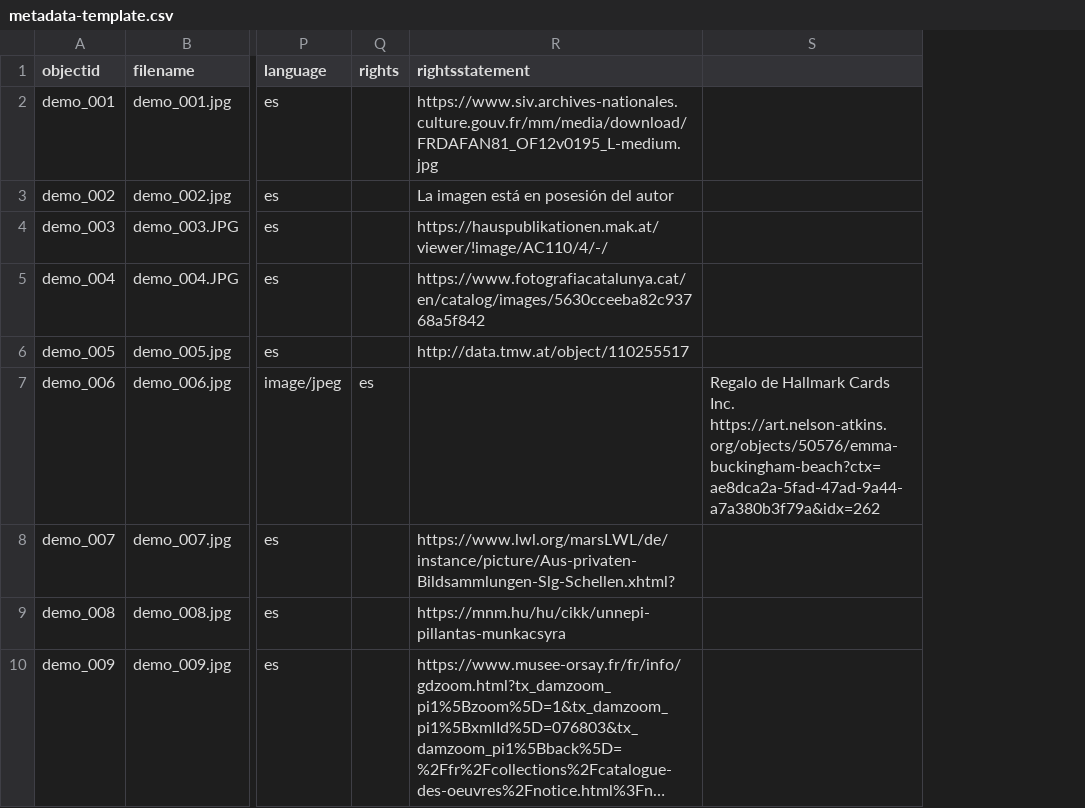
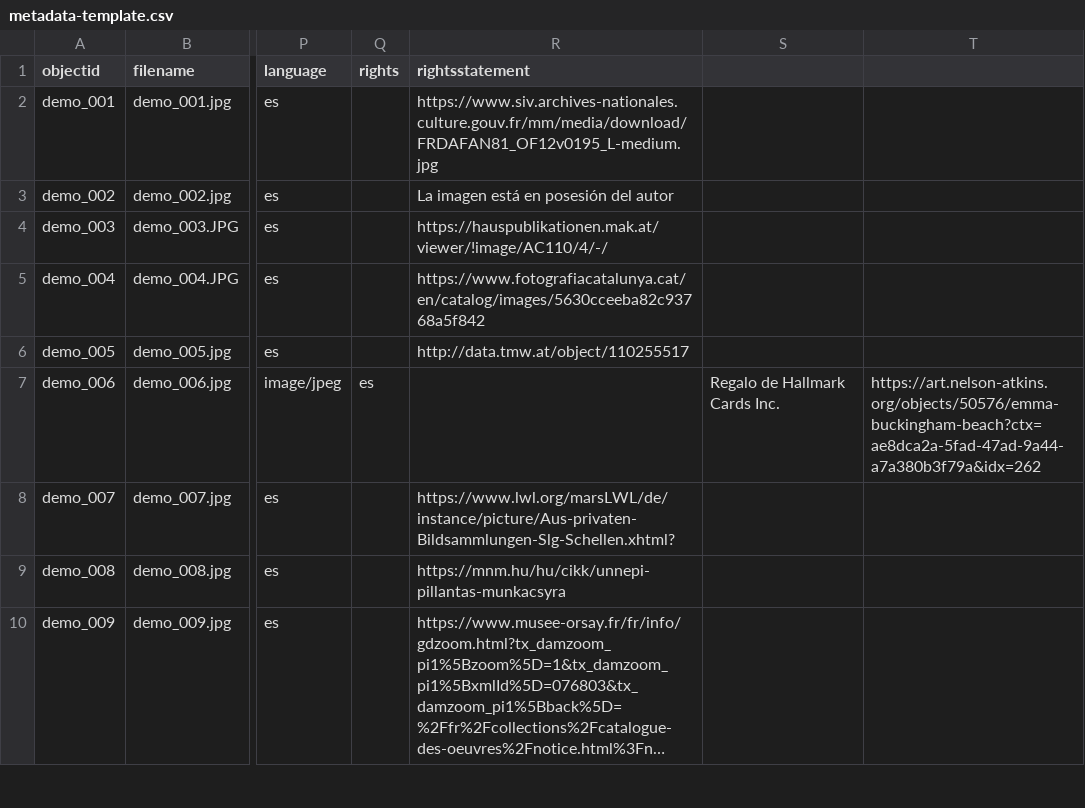
Before and after one commit to Fraukindermann/Mapping-Thonet-Espanol, a CSV file: _data/metadata-template.csv, drawn as a sheet; only a part is shown, gaps mark what is left out; long unchanged cells end in …; removed rows and columns are numbered as before the commit, all else as after; the diff names each change by its address in the sheet, - before the commit and + after, or states it on an @@ line.

Commit message:
Update metadata-template.csv

```diff
--- a/_data/metadata-template.csv
+++ b/_data/metadata-template.csv
-column S, row 7: Regalo de Hallmark Cards Inc. https://art.nelson-atkins.org/objects/50576/emma-buckingham-beach?ctx=ae8dca2a-5fad-47ad-9a44-a7a380b3f79a&idx=262
+column S, row 7: Regalo de Hallmark Cards Inc.
+column T, row 7: https://art.nelson-atkins.org/objects/50576/emma-buckingham-beach?ctx=ae8dca2a-5fad-47ad-9a44-a7a380b3f79a&idx=262
```
